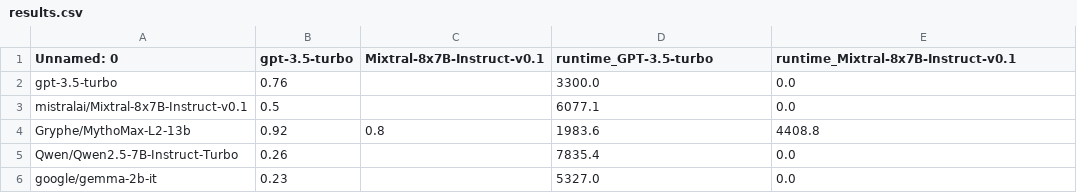
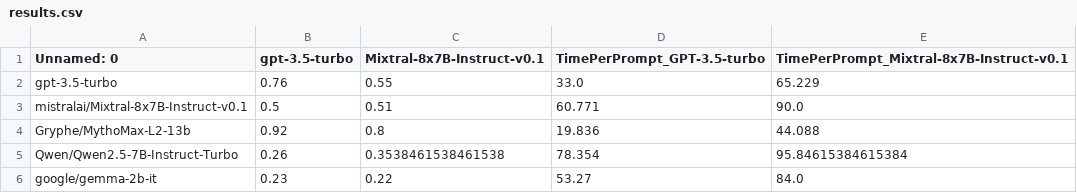
Before and after one commit to Dante-t0/pair-implementation, a CSV file: results.csv, drawn as a sheet.

```diff
--- a/results.csv
+++ b/results.csv
@@ -1,6 +1,6 @@
-Unnamed: 0,gpt-3.5-turbo,Mixtral-8x7B-Instruct-v0.1,runtime_GPT-3.5-turbo,runtime_Mixtral-8x7B-Instruct-v0.1
-gpt-3.5-turbo,0.76,,3300.0,0.0
-mistralai/Mixtral-8x7B-Instruct-v0.1,0.5,,6077.1,0.0
-Gryphe/MythoMax-L2-13b,0.92,0.8,1983.6,4408.8
-Qwen/Qwen2.5-7B-Instruct-Turbo,0.26,,7835.4,0.0
-google/gemma-2b-it,0.23,,5327.0,0.0
+Unnamed: 0,gpt-3.5-turbo,Mixtral-8x7B-Instruct-v0.1,TimePerPrompt_GPT-3.5-turbo,TimePerPrompt_Mixtral-8x7B-Instruct-v0.1
+gpt-3.5-turbo,0.76,0.55,33.0,65.229
+mistralai/Mixtral-8x7B-Instruct-v0.1,0.5,0.51,60.771,90.0
+Gryphe/MythoMax-L2-13b,0.92,0.8,19.836,44.088
+Qwen/Qwen2.5-7B-Instruct-Turbo,0.26,0.3538461538461538,78.354,95.84615384615384
+google/gemma-2b-it,0.23,0.22,53.27,84.0
```
Also changed, not shown: 1 other file.
